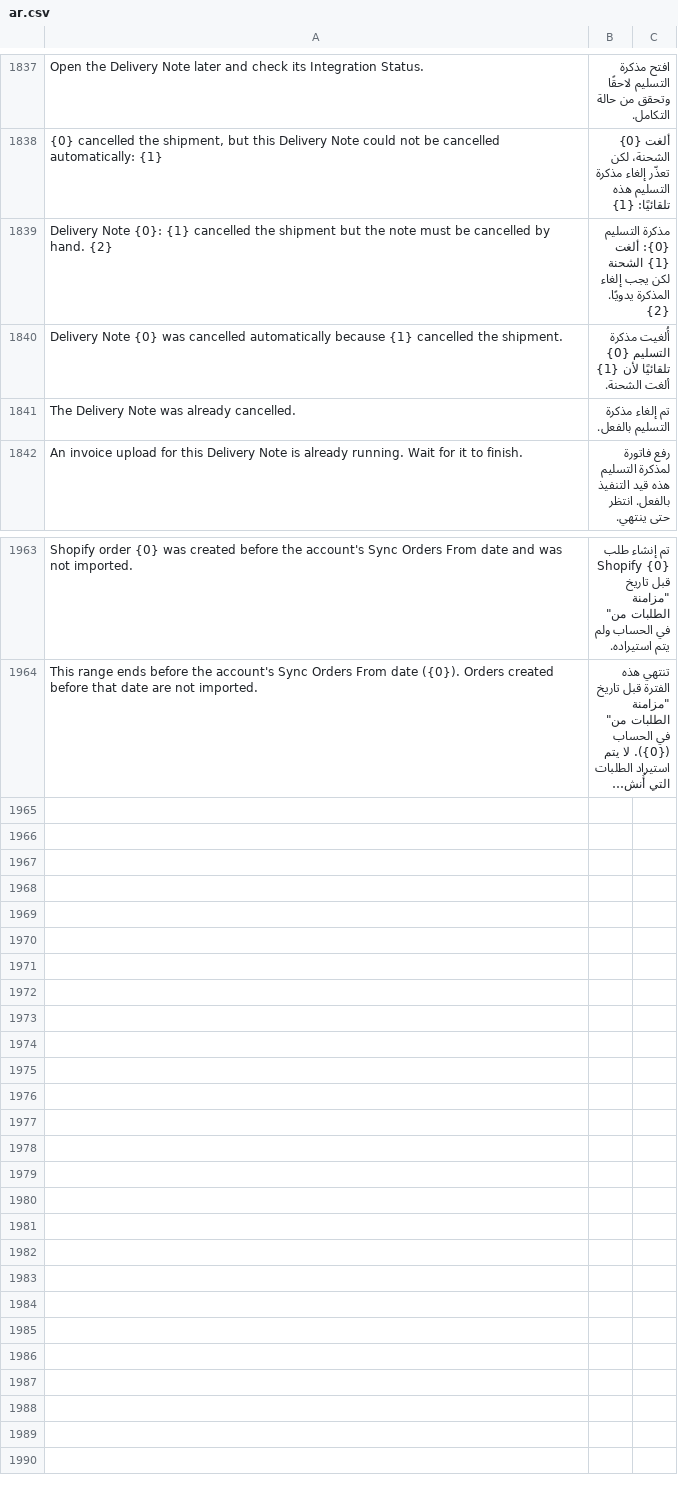
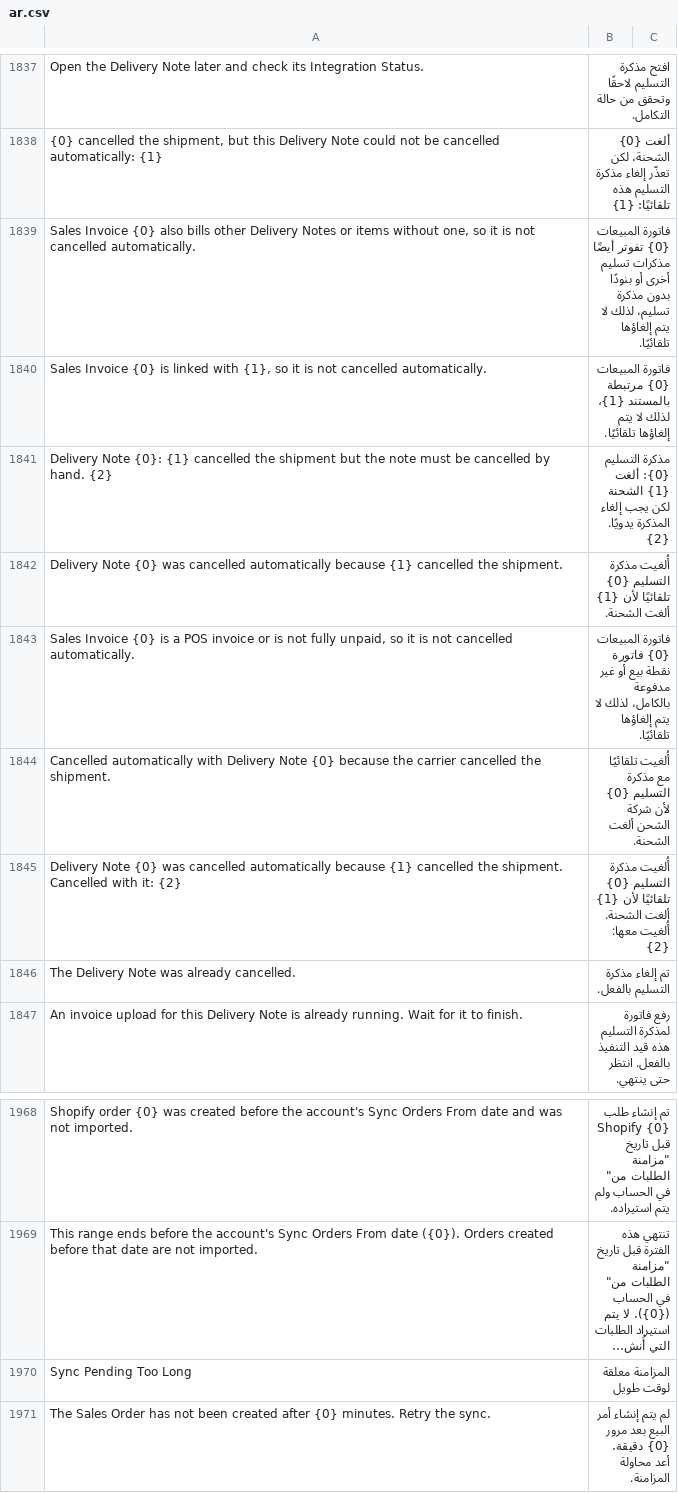
Before and after one commit to MohamedAmirr/tamwenat-el-zekrayat, a CSV file: marketplace_integrations/translations/ar.csv, drawn as a sheet; only a part is shown, gaps mark what is left out; long unchanged cells end in …; the diff names each change by its address in the sheet, - before the commit and + after, or states it on an @@ line.

Commit message:
Publish apps/marketplace_integrations from dev aa33fd4
Source: dev aa33fd40369414dc8031b5f9e1ee639124325d77

```diff
--- a/marketplace_integrations/translations/ar.csv
+++ b/marketplace_integrations/translations/ar.csv
+row 1839: Sales Invoice {0} also bills other Delivery Notes or items without one, so it is not cancelled automatically. | فاتورة المبيعات {0} تفوتر أيضًا مذكرات تسليم أخرى أو بنودًا بدون مذكرة تسليم، لذلك لا يتم إلغاؤها تلقائيًا.
+row 1840: Sales Invoice {0} is linked with {1}, so it is not cancelled automatically. | فاتورة المبيعات {0} مرتبطة بالمستند {1}، لذلك لا يتم إلغاؤها تلقائيًا.
+row 1843: Sales Invoice {0} is a POS invoice or is not fully unpaid, so it is not cancelled automatically. | فاتورة المبيعات {0} فاتورة نقطة بيع أو غير مدفوعة بالكامل، لذلك لا يتم إلغاؤها تلقائيًا.
+row 1844: Cancelled automatically with Delivery Note {0} because the carrier cancelled the shipment. | أُلغيت تلقائيًا مع مذكرة التسليم {0} لأن شركة الشحن ألغت الشحنة.
+row 1845: Delivery Note {0} was cancelled automatically because {1} cancelled the shipment. Cancelled with it: {2} | أُلغيت مذكرة التسليم {0} تلقائيًا لأن {1} ألغت الشحنة. أُلغيت معها: {2}
+row 1970: Sync Pending Too Long | المزامنة معلقة لوقت طويل
+row 1971: The Sales Order has not been created after {0} minutes. Retry the sync. | لم يتم إنشاء أمر البيع بعد مرور {0} دقيقة. أعد محاولة المزامنة.
```
Also changed, not shown: 13 other files.
